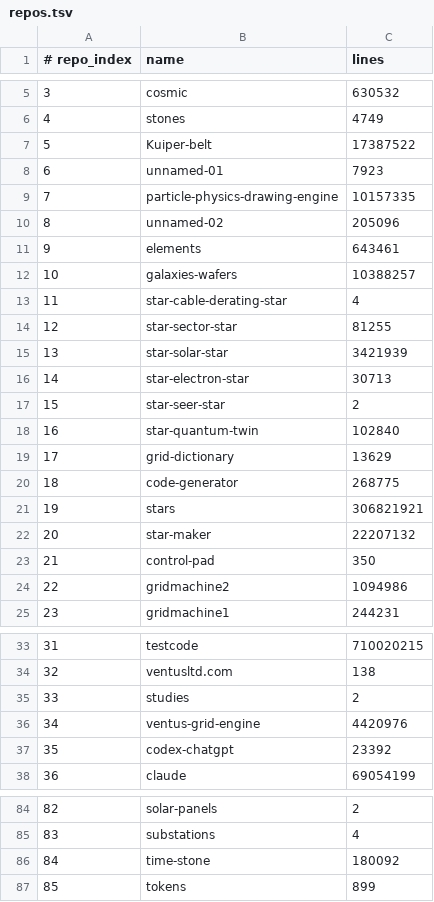
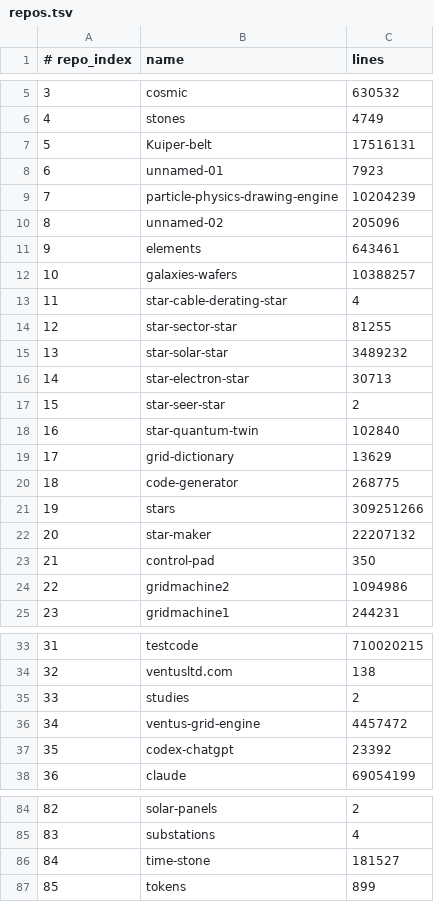
Before and after one commit to Ventusltd/kuiper-belt, a TSV file: cosmos/repos.tsv, drawn as a sheet; only a part is shown, gaps mark what is left out; the diff covers the shown part only.

```diff
--- a/cosmos/repos.tsv
+++ b/cosmos/repos.tsv
@@ -6,5 +6,5 @@
 4	stones	4749
-5	Kuiper-belt	17387522
+5	Kuiper-belt	17516131
 6	unnamed-01	7923
-7	particle-physics-drawing-engine	10157335
+7	particle-physics-drawing-engine	10204239
 8	unnamed-02	205096
@@ -14,3 +14,3 @@
 12	star-sector-star	81255
-13	star-solar-star	3421939
+13	star-solar-star	3489232
 14	star-electron-star	30713
@@ -20,3 +20,3 @@
 18	code-generator	268775
-19	stars	306821921
+19	stars	309251266
 20	star-maker	22207132
@@ -35,3 +35,3 @@
 33	studies	2
-34	ventus-grid-engine	4420976
+34	ventus-grid-engine	4457472
 35	codex-chatgpt	23392
@@ -85,3 +85,3 @@
 83	substations	4
-84	time-stone	180092
+84	time-stone	181527
 85	tokens	899
```
Also changed, not shown: 1 edited cell elsewhere in this file, cosmos/pulse.tsv, cosmos/standing.tsv, 2 other files.
